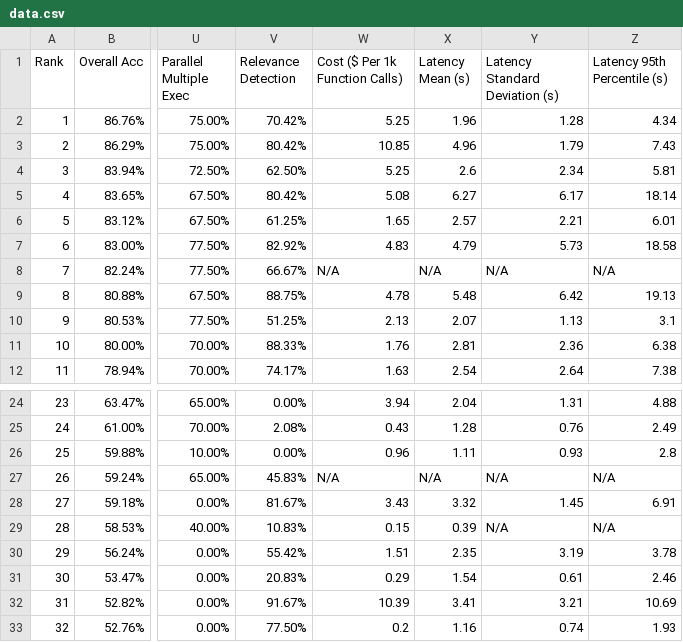
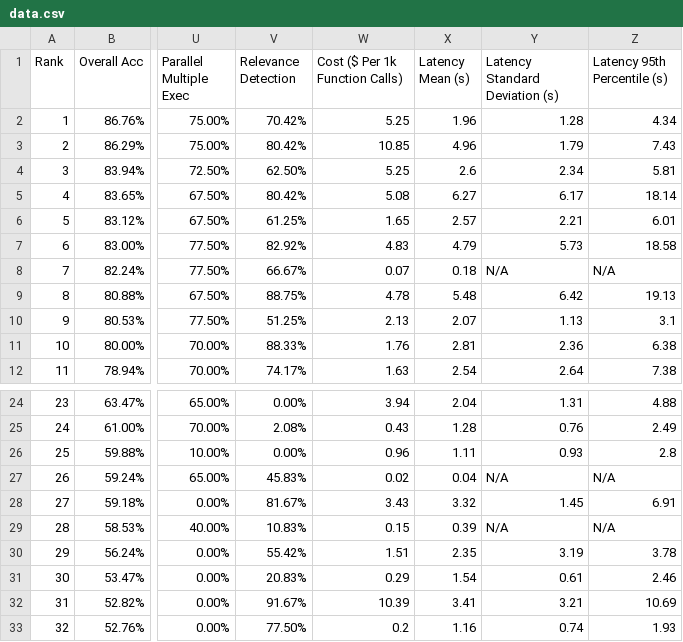
Before and after one commit to ShishirPatil/gorilla, a CSV file: data.csv, drawn as a sheet; only a part is shown, gaps mark what is left out; the diff names each change by its address in the sheet, - before the commit and + after, or states it on an @@ line.

Commit message:
update data.csv

```diff
--- a/data.csv
+++ b/data.csv
-W8 (Cost ($ Per 1k Function Calls)): N/A
+W8 (Cost ($ Per 1k Function Calls)): 0.07
-X8 (Latency Mean (s)): N/A
+X8 (Latency Mean (s)): 0.18
-W27 (Cost ($ Per 1k Function Calls)): N/A
+W27 (Cost ($ Per 1k Function Calls)): 0.02
-X27 (Latency Mean (s)): N/A
+X27 (Latency Mean (s)): 0.04
```
